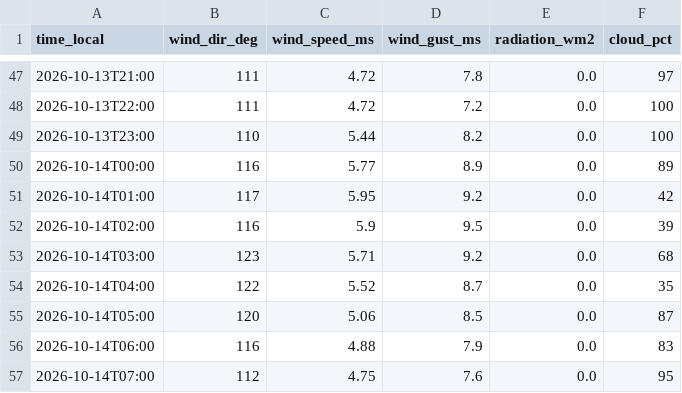
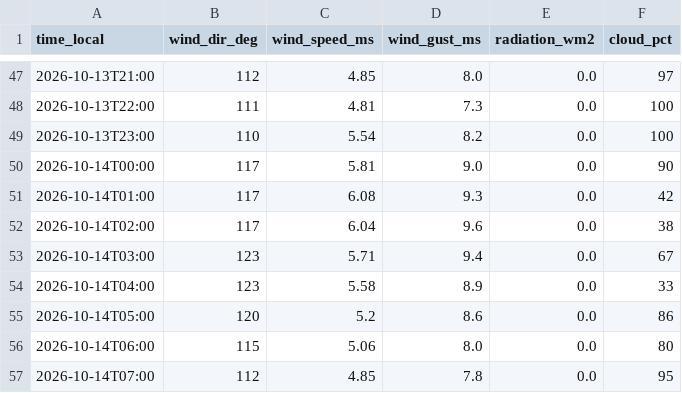
Before and after one commit to sanainwest-sudo/atyrau-air, a CSV file: data/wind.csv, drawn as a sheet; only a part is shown, gaps mark what is left out; the diff covers the shown part only.

```diff
--- a/data/wind.csv
+++ b/data/wind.csv
@@ -47,11 +47,11 @@
-2026-10-13T21:00,111,4.72,7.8,0.0,97
-2026-10-13T22:00,111,4.72,7.2,0.0,100
-2026-10-13T23:00,110,5.44,8.2,0.0,100
-2026-10-14T00:00,116,5.77,8.9,0.0,89
-2026-10-14T01:00,117,5.95,9.2,0.0,42
-2026-10-14T02:00,116,5.9,9.5,0.0,39
-2026-10-14T03:00,123,5.71,9.2,0.0,68
-2026-10-14T04:00,122,5.52,8.7,0.0,35
-2026-10-14T05:00,120,5.06,8.5,0.0,87
-2026-10-14T06:00,116,4.88,7.9,0.0,83
-2026-10-14T07:00,112,4.75,7.6,0.0,95
+2026-10-13T21:00,112,4.85,8.0,0.0,97
+2026-10-13T22:00,111,4.81,7.3,0.0,100
+2026-10-13T23:00,110,5.54,8.2,0.0,100
+2026-10-14T00:00,117,5.81,9.0,0.0,90
+2026-10-14T01:00,117,6.08,9.3,0.0,42
+2026-10-14T02:00,117,6.04,9.6,0.0,38
+2026-10-14T03:00,123,5.71,9.4,0.0,67
+2026-10-14T04:00,123,5.58,8.9,0.0,33
+2026-10-14T05:00,120,5.2,8.6,0.0,86
+2026-10-14T06:00,115,5.06,8.0,0.0,80
+2026-10-14T07:00,112,4.85,7.8,0.0,95
```
Also changed, not shown: 1 added row and 135 edited cells elsewhere in this file, data/kgm.csv, 1 other file.
